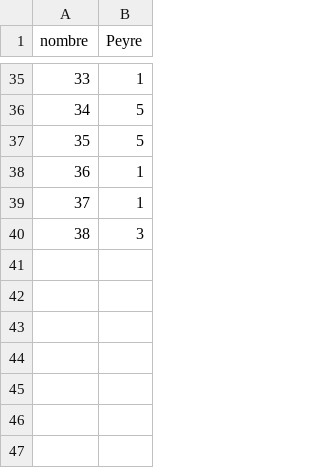
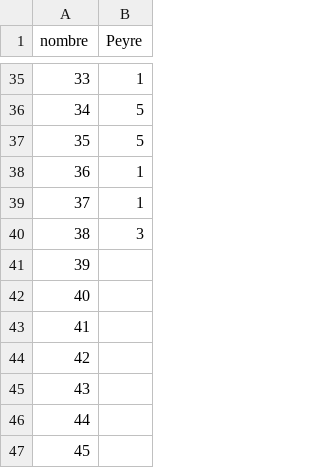
Before and after one commit to Dofas1/BrujulaConstituyente, a CSV file: Respuestas.csv, drawn as a sheet; only a part is shown, gaps mark what is left out; the diff names each change by its address in the sheet, - before the commit and + after, or states it on an @@ line.

```diff
--- a/Respuestas.csv
+++ b/Respuestas.csv
+row 41: 39
+row 42: 40
+row 43: 41
+row 44: 42
+row 45: 43
+row 46: 44
+row 47: 45
```
Also changed, not shown: Resultado.csv, 14 other files.
